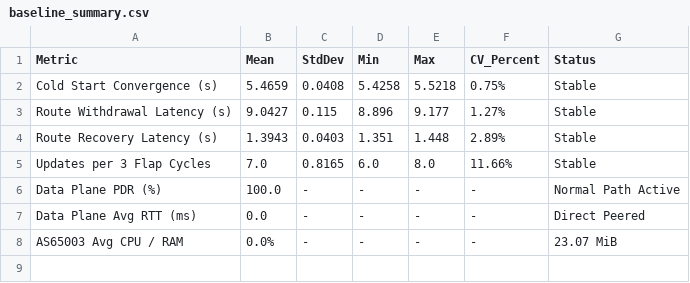
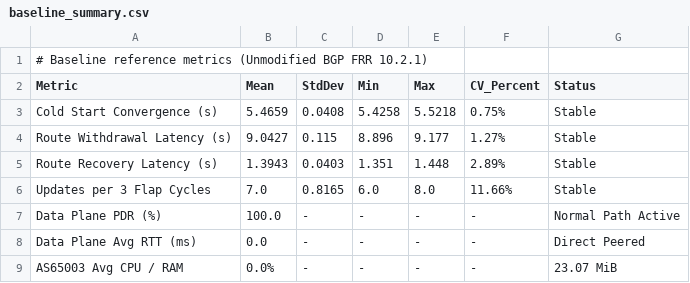
Before and after one commit to Sudalai-kumar/AI-Enhanced-BGP, a CSV file: experiments/results/baseline_summary.csv, drawn as a sheet; the diff names each change by its address in the sheet, - before the commit and + after, or states it on an @@ line.

Commit message:
Results: Synchronize and stage all files in experiments/results to latest commit

```diff
--- a/experiments/results/baseline_summary.csv
+++ b/experiments/results/baseline_summary.csv
+row 1: # Baseline reference metrics (Unmodified BGP FRR 10.2.1)
```
Also changed, not shown: 2 other files.
